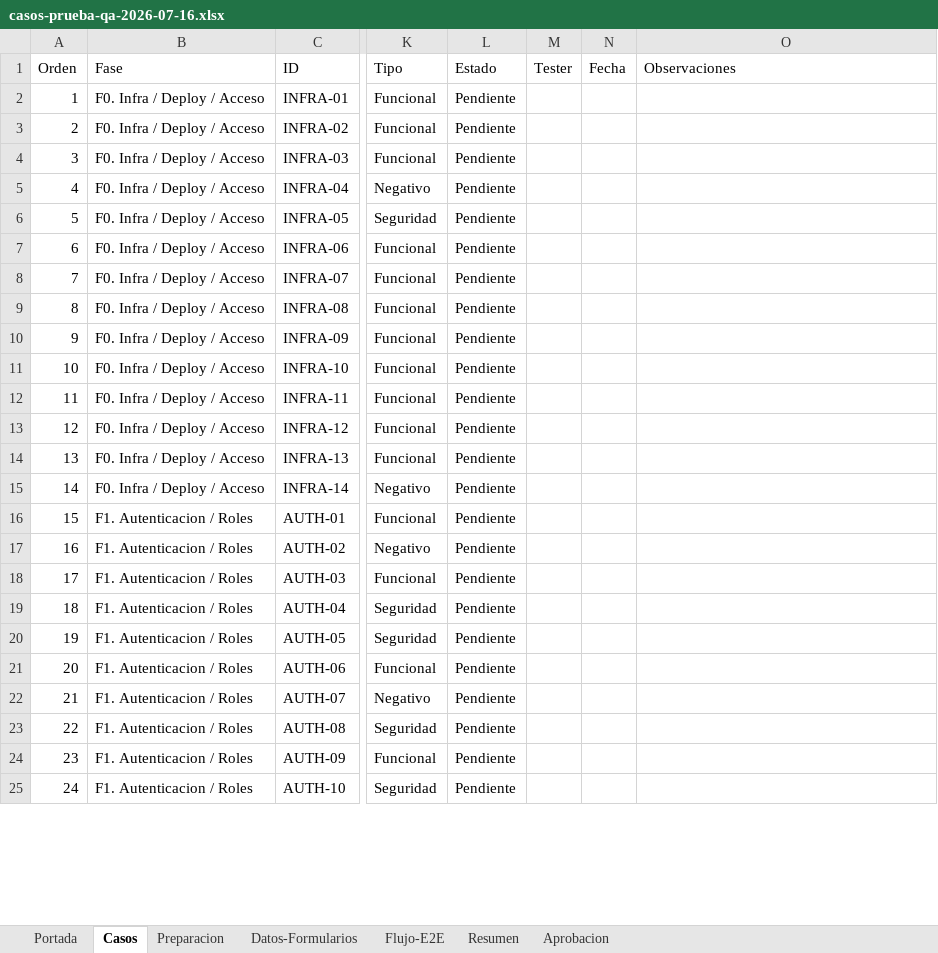
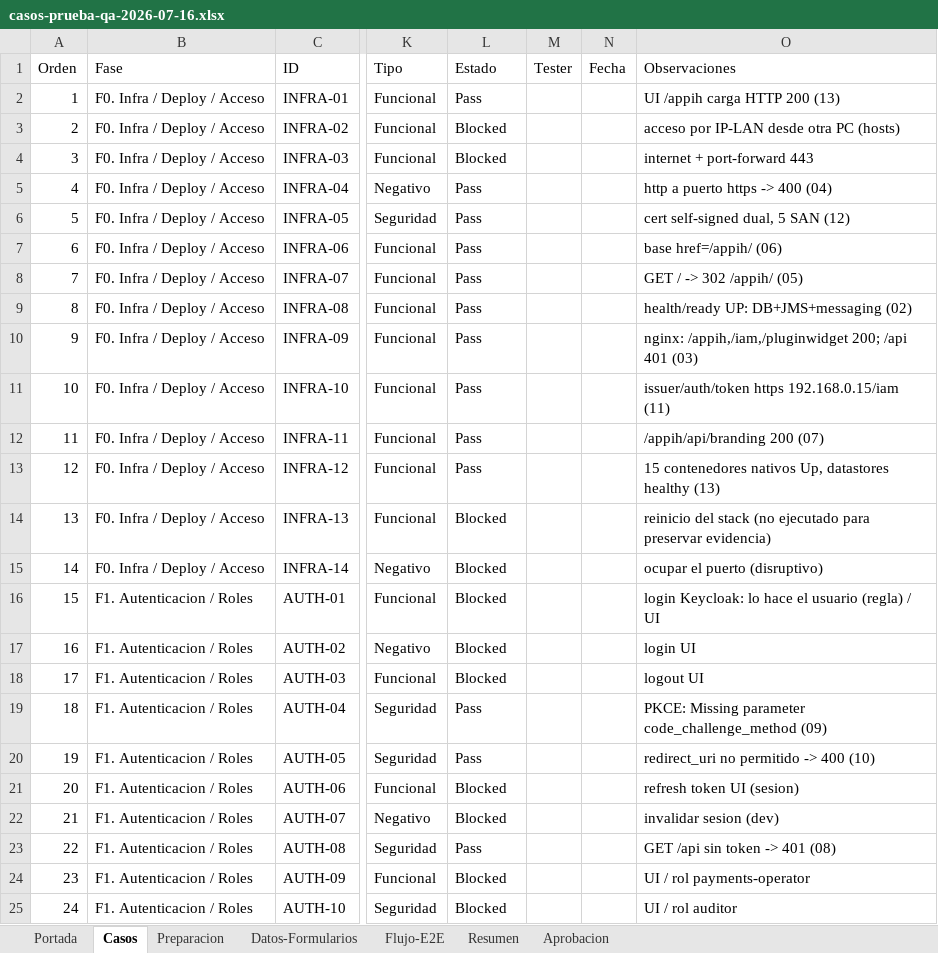
Before and after one commit to BuildSoft-Develoment/integration-hub, an Excel workbook: qa/fase-6-qa/casos-prueba-qa-2026-07-16.xlsx, sheet Casos, drawn as a sheet; only a part is shown, gaps mark what is left out; values as stored, in another font and other column widths than the file's, no cell formats; the diff covers the shown part only; the diff names each change by its address in the sheet, - before the commit and + after, or states it on an @@ line.

```diff
--- a/qa/fase-6-qa/casos-prueba-qa-2026-07-16.xlsx (sheet Casos)
+++ b/qa/fase-6-qa/casos-prueba-qa-2026-07-16.xlsx (sheet Casos)
-L2 (Estado): Pendiente
+L2 (Estado): Pass
-O2 (Observaciones): (empty)
+O2 (Observaciones): UI /appih carga HTTP 200 (13)
-L3:L4 (Estado): Pendiente
+L3:L4 (Estado): Blocked
-O3 (Observaciones): (empty)
+O3 (Observaciones): acceso por IP-LAN desde otra PC (hosts)
-O4 (Observaciones): (empty)
+O4 (Observaciones): internet + port-forward 443
-L5:L13 (Estado): Pendiente
+L5:L13 (Estado): Pass
-O5 (Observaciones): (empty)
+O5 (Observaciones): http a puerto https -> 400 (04)
-O6 (Observaciones): (empty)
+O6 (Observaciones): cert self-signed dual, 5 SAN (12)
-O7 (Observaciones): (empty)
+O7 (Observaciones): base href=/appih/ (06)
-O8 (Observaciones): (empty)
+O8 (Observaciones): GET / -> 302 /appih/ (05)
-O9 (Observaciones): (empty)
+O9 (Observaciones): health/ready UP: DB+JMS+messaging (02)
-O10 (Observaciones): (empty)
+O10 (Observaciones): nginx: /appih,/iam,/pluginwidget 200; /api 401 (03)
-O11 (Observaciones): (empty)
+O11 (Observaciones): issuer/auth/token https 192.168.0.15/iam (11)
-O12 (Observaciones): (empty)
+O12 (Observaciones): /appih/api/branding 200 (07)
-O13 (Observaciones): (empty)
+O13 (Observaciones): 15 contenedores nativos Up, datastores healthy (13)
-L14:L18 (Estado): Pendiente
+L14:L18 (Estado): Blocked
-O14 (Observaciones): (empty)
+O14 (Observaciones): reinicio del stack (no ejecutado para preservar evidencia)
-O15 (Observaciones): (empty)
+O15 (Observaciones): ocupar el puerto (disruptivo)
-O16 (Observaciones): (empty)
+O16 (Observaciones): login Keycloak: lo hace el usuario (regla) / UI
-O17 (Observaciones): (empty)
+O17 (Observaciones): login UI
-O18 (Observaciones): (empty)
+O18 (Observaciones): logout UI
-L19:L20 (Estado): Pendiente
+L19:L20 (Estado): Pass
-O19 (Observaciones): (empty)
+O19 (Observaciones): PKCE: Missing parameter code_challenge_method (09)
-O20 (Observaciones): (empty)
+O20 (Observaciones): redirect_uri no permitido -> 400 (10)
-L21:L22 (Estado): Pendiente
+L21:L22 (Estado): Blocked
-O21 (Observaciones): (empty)
+O21 (Observaciones): refresh token UI (sesion)
-O22 (Observaciones): (empty)
+O22 (Observaciones): invalidar sesion (dev)
-L23 (Estado): Pendiente
+L23 (Estado): Pass
-O23 (Observaciones): (empty)
+O23 (Observaciones): GET /api sin token -> 401 (08)
-L24:L25 (Estado): Pendiente
+L24:L25 (Estado): Blocked
-O24 (Observaciones): (empty)
+O24 (Observaciones): UI / rol payments-operator
-O25 (Observaciones): (empty)
+O25 (Observaciones): UI / rol auditor
```
Also changed, not shown: 8 added rows, 421 edited cells and row numbers in column A elsewhere in this sheet, sheet Resumen, sheet Portada, sheet Datos-Formularios, cell formats, formulas that keep their value, 37 other files.
